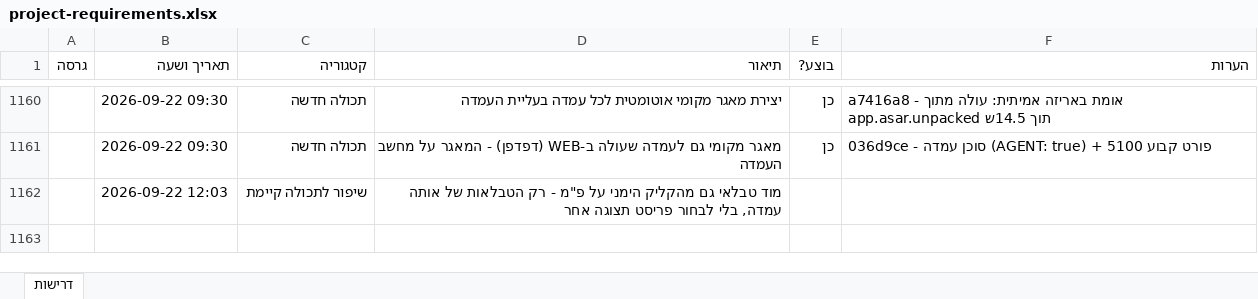
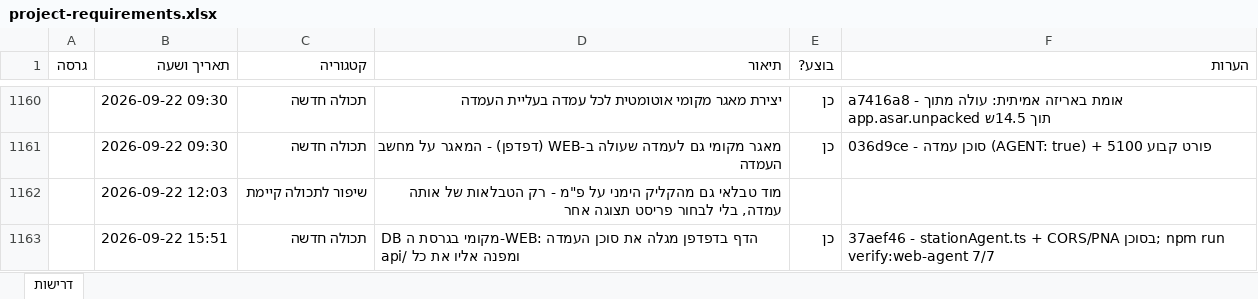
Before and after one commit to levori119/skyboard, an Excel workbook: project-requirements.xlsx, sheet דרישות, drawn as a sheet; only a part is shown, gaps mark what is left out; values as stored, in another font and other column widths than the file's, no borders; the diff names each change by its address in the sheet, - before the commit and + after, or states it on an @@ line.

```diff
--- a/project-requirements.xlsx (sheet דרישות)
+++ b/project-requirements.xlsx (sheet דרישות)
+row 1163:  | 2026-09-22 15:51 | תכולה חדשה | DB מקומי בגרסת ה-WEB: הדף בדפדפן מגלה את סוכן העמדה ומפנה אליו את כל /api | כן | 37aef46 - stationAgent.ts + CORS/PNA בסוכן; npm run verify:web-agent 7/7
```
Also changed, not shown: 1 other file.
